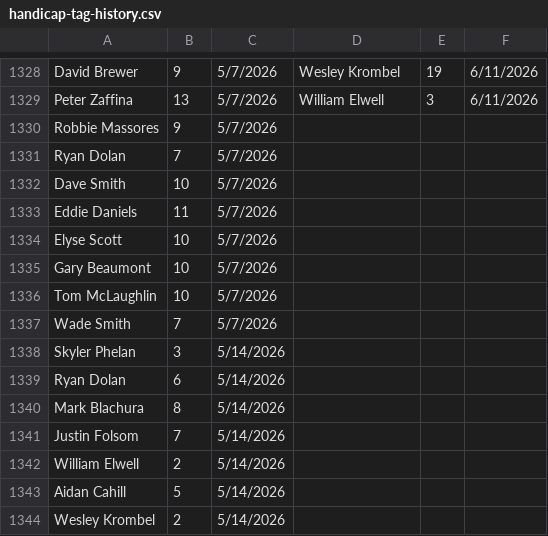
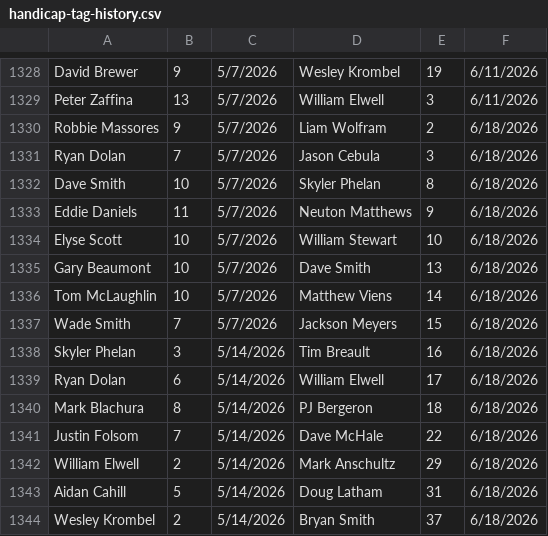
Before and after one commit to tylerjhanson/lufbery-disc-golf, a CSV file: src/data/handicap-tag-history.csv, drawn as a sheet; only a part is shown, gaps mark what is left out; the diff covers the shown part only.

```diff
--- a/src/data/handicap-tag-history.csv
+++ b/src/data/handicap-tag-history.csv
@@ -1329,16 +1329,16 @@ David Brewer,9,5/7/2026,Wesley Krombel,19,6/11/2026
 Peter Zaffina,13,5/7/2026,William Elwell,3,6/11/2026
-Robbie Massores,9,5/7/2026,,,
-Ryan Dolan,7,5/7/2026,,,
-Dave Smith,10,5/7/2026,,,
-Eddie Daniels,11,5/7/2026,,,
-Elyse Scott,10,5/7/2026,,,
-Gary Beaumont,10,5/7/2026,,,
-Tom McLaughlin,10,5/7/2026,,,
-Wade Smith,7,5/7/2026,,,
-Skyler Phelan,3,5/14/2026,,,
-Ryan Dolan,6,5/14/2026,,,
-Mark Blachura,8,5/14/2026,,,
-Justin Folsom,7,5/14/2026,,,
-William Elwell,2,5/14/2026,,,
-Aidan Cahill,5,5/14/2026,,,
-Wesley Krombel,2,5/14/2026,,,
+Robbie Massores,9,5/7/2026,Liam Wolfram,2,6/18/2026
+Ryan Dolan,7,5/7/2026,Jason Cebula,3,6/18/2026
+Dave Smith,10,5/7/2026,Skyler Phelan,8,6/18/2026
+Eddie Daniels,11,5/7/2026,Neuton Matthews,9,6/18/2026
+Elyse Scott,10,5/7/2026,William Stewart,10,6/18/2026
+Gary Beaumont,10,5/7/2026,Dave Smith,13,6/18/2026
+Tom McLaughlin,10,5/7/2026,Matthew Viens,14,6/18/2026
+Wade Smith,7,5/7/2026,Jackson Meyers,15,6/18/2026
+Skyler Phelan,3,5/14/2026,Tim Breault,16,6/18/2026
+Ryan Dolan,6,5/14/2026,William Elwell,17,6/18/2026
+Mark Blachura,8,5/14/2026,PJ Bergeron,18,6/18/2026
+Justin Folsom,7,5/14/2026,Dave McHale,22,6/18/2026
+William Elwell,2,5/14/2026,Mark Anschultz,29,6/18/2026
+Aidan Cahill,5,5/14/2026,Doug Latham,31,6/18/2026
+Wesley Krombel,2,5/14/2026,Bryan Smith,37,6/18/2026
```
Also changed, not shown: 25 added rows and 21 edited cells elsewhere in this file, src/data/hcp.csv, src/data/wkres.csv.
